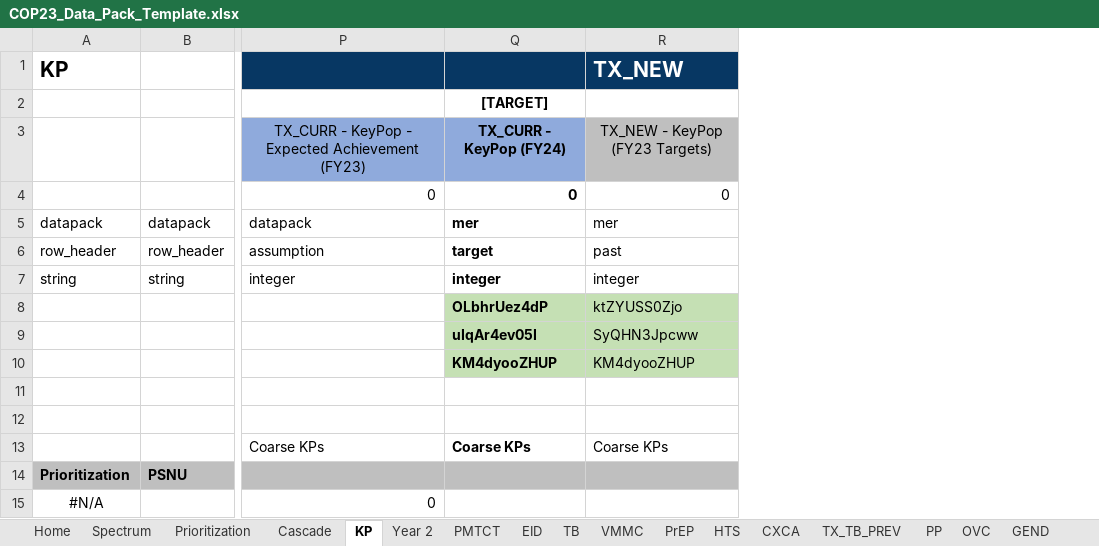
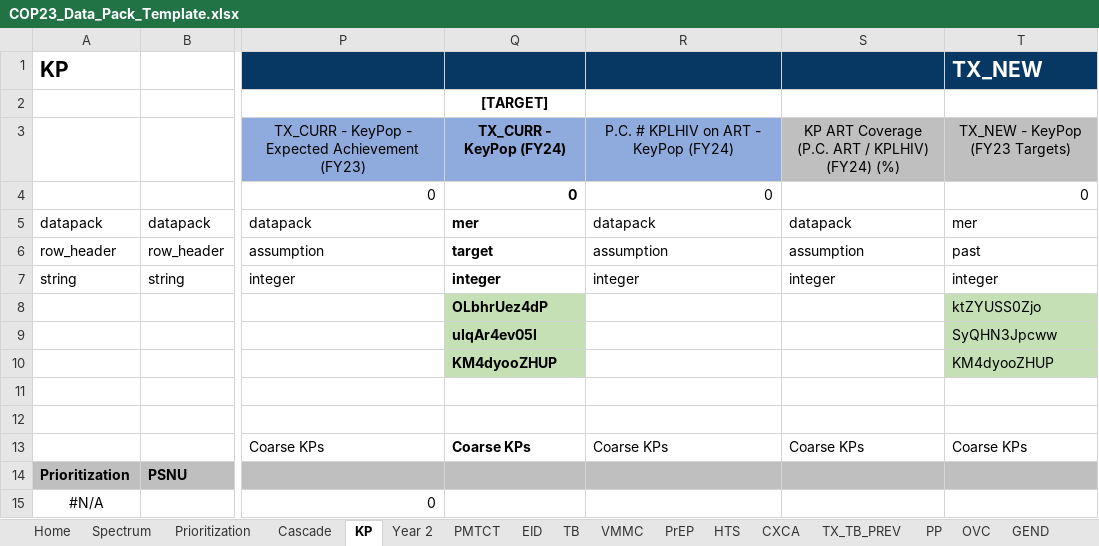
Before and after one commit to pepfar-datim/datapackr, an Excel workbook: inst/extdata/COP23_Data_Pack_Template.xlsx, sheet KP, drawn as a sheet; only a part is shown, gaps mark what is left out; values as stored, in another font and other column widths than the file's, no borders; conditional formats not drawn; the diff names each change by its address in the sheet, - before the commit and + after, or states it on an @@ line.

Commit message:
Update COP23_Data_Pack_Template.xlsx
- Add KP ART Coverage to KP tab
- Add PMTCT_ART to Year 2 tab
- Add TB_ART to Year 2 tab
- Add OVC_HIVSTAT to Year 2 tab

```diff
--- a/inst/extdata/COP23_Data_Pack_Template.xlsx (sheet KP)
+++ b/inst/extdata/COP23_Data_Pack_Template.xlsx (sheet KP)
+column R, rows 3-14: P.C. # KPLHIV on ART - KeyPop (FY24) | 0 | datapack | assumption | integer |  |  |  |  |  | Coarse KPs | TX_CURR_SUBNAT.KP.T
+column S, rows 3-14: KP ART Coverage (P.C. ART / KPLHIV) (FY24) (%) |  | datapack | assumption | integer |  |  |  |  |  | Coarse KPs | PopART.KP.Rt.T_1
```
Also changed, not shown: sheet Year 2, formulas that keep their value.
